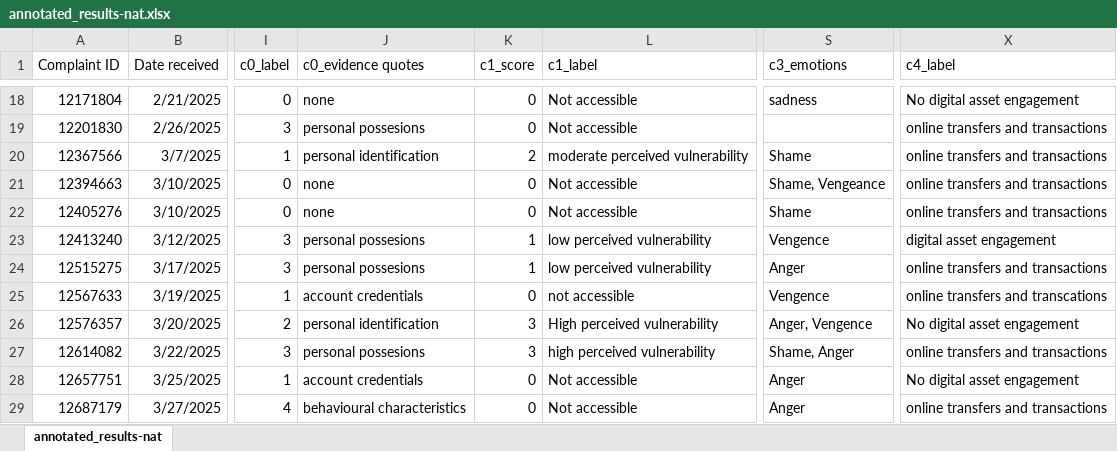
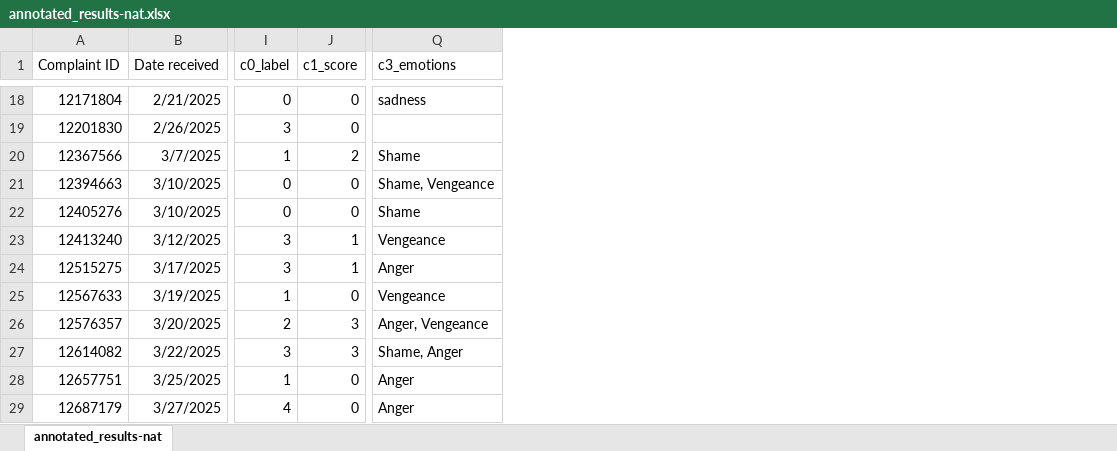
Before and after one commit to wskksw/project_repo, an Excel workbook: annotation_folder/annotated_results-nat.xlsx, sheet annotated_results-nat, drawn as a sheet; only a part is shown, gaps mark what is left out; values as stored, in another font and other column widths than the file's, no borders; removed rows and columns are numbered as before the commit, all else as after; the diff covers the shown part only; the diff names each change by its address in the sheet, - before the commit and + after, or states it on an @@ line.

Commit message:
excel updates

```diff
--- a/annotation_folder/annotated_results-nat.xlsx (sheet annotated_results-nat)
+++ b/annotation_folder/annotated_results-nat.xlsx (sheet annotated_results-nat)
-column J (c0_evidence quotes), rows 18-29: none | personal possesions | personal identification | none | none | personal possesions | personal possesions | account credentials | personal identification | personal possesions | account credentials | behavioural characteristics
-column L (c1_label), rows 18-29: Not accessible | Not accessible | moderate perceived vulnerability | Not accessible | Not accessible | low perceived vulnerability | low perceived vulnerability | not accessible | High perceived vulnerability | high perceived vulnerability | Not accessible | Not accessible
-column X (c4_label), rows 18-29: No digital asset engagement | online transfers and transactions | online transfers and transactions | online transfers and transactions | online transfers and transactions | digital asset engagement | online transfers and transactions | online transfers and transcations | No digital asset engagement | online transfers and transactions | No digital asset engagement | online transfers and transactions
-Q23 (c3_emotions): Vengence
+Q23 (c3_emotions): Vengeance
-Q25 (c3_emotions): Vengence
+Q25 (c3_emotions): Vengeance
-Q26 (c3_emotions): Anger, Vengence
+Q26 (c3_emotions): Anger, Vengeance
```
Also changed, not shown: 267 edited cells elsewhere in this sheet, 4 other files.
